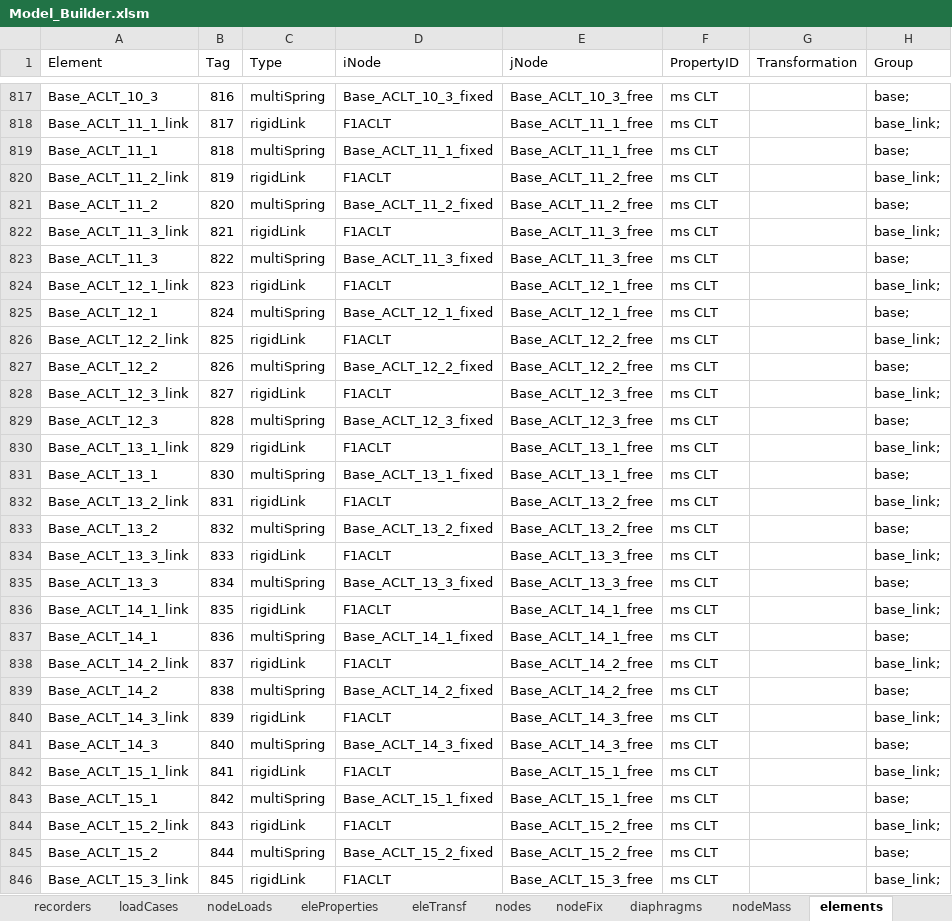
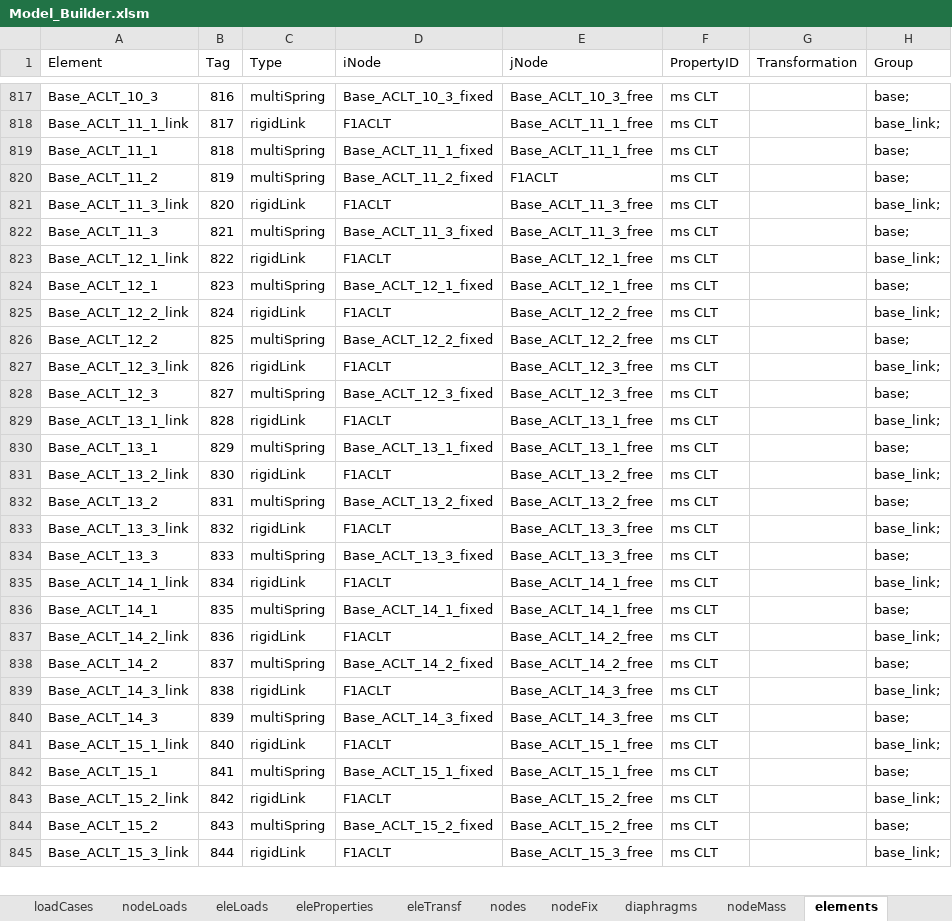
Before and after one commit to wilway256/3D_Model_Workshop, an Excel workbook: Model_Builder.xlsm, sheet elements, drawn as a sheet; only a part is shown, gaps mark what is left out; values as stored, in another font and other column widths than the file's, no borders; removed rows and columns are numbered as before the commit, all else as after; the diff covers the shown part only; the diff names each change by its address in the sheet, - before the commit and + after, or states it on an @@ line.

```diff
--- a/Model_Builder.xlsm (sheet elements)
+++ b/Model_Builder.xlsm (sheet elements)
+sheet tab: eleLoads
-row 820: Base_ACLT_11_2_link | 819 | rigidLink | F1ACLT | Base_ACLT_11_2_free | ms CLT |  | base_link;
-B820 (Tag): 820
+B820 (Tag): 819
-E820 (jNode): Base_ACLT_11_2_free
+E820 (jNode): F1ACLT
-B821 (Tag): 821
+B821 (Tag): 820
-B822 (Tag): 822
+B822 (Tag): 821
-B823 (Tag): 823
+B823 (Tag): 822
-B824 (Tag): 824
+B824 (Tag): 823
-B825 (Tag): 825
+B825 (Tag): 824
-B826 (Tag): 826
+B826 (Tag): 825
-B827 (Tag): 827
+B827 (Tag): 826
-B828 (Tag): 828
+B828 (Tag): 827
-B829 (Tag): 829
+B829 (Tag): 828
-B830 (Tag): 830
+B830 (Tag): 829
-B831 (Tag): 831
+B831 (Tag): 830
-B832 (Tag): 832
+B832 (Tag): 831
-B833 (Tag): 833
+B833 (Tag): 832
-B834 (Tag): 834
+B834 (Tag): 833
-B835 (Tag): 835
+B835 (Tag): 834
-B836 (Tag): 836
+B836 (Tag): 835
-B837 (Tag): 837
+B837 (Tag): 836
-B838 (Tag): 838
+B838 (Tag): 837
-B839 (Tag): 839
+B839 (Tag): 838
-B840 (Tag): 840
+B840 (Tag): 839
-B841 (Tag): 841
+B841 (Tag): 840
-B842 (Tag): 842
+B842 (Tag): 841
-B843 (Tag): 843
+B843 (Tag): 842
-B844 (Tag): 844
+B844 (Tag): 843
-B845 (Tag): 845
+B845 (Tag): 844
```
Also changed, not shown: 3 removed rows and 415 edited cells elsewhere in this sheet, sheet nodeLoads, sheet nodes, sheet multispring, sheet recorders, sheet loadCases, sheet nodeFix, 3 more sheets, charts or pictures, 4 other files.
